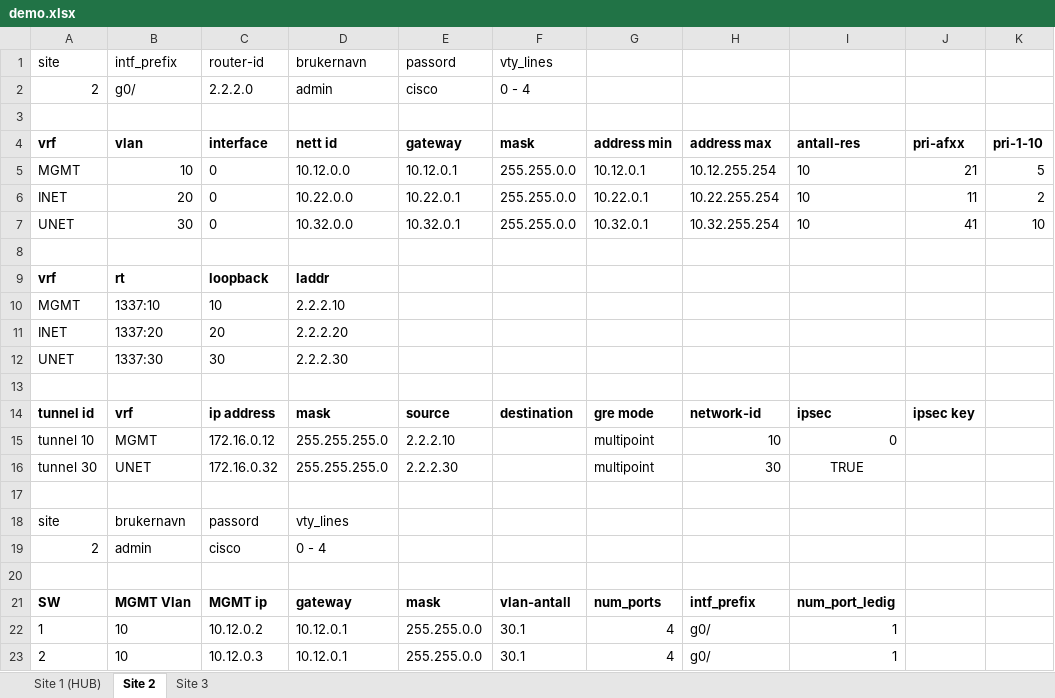
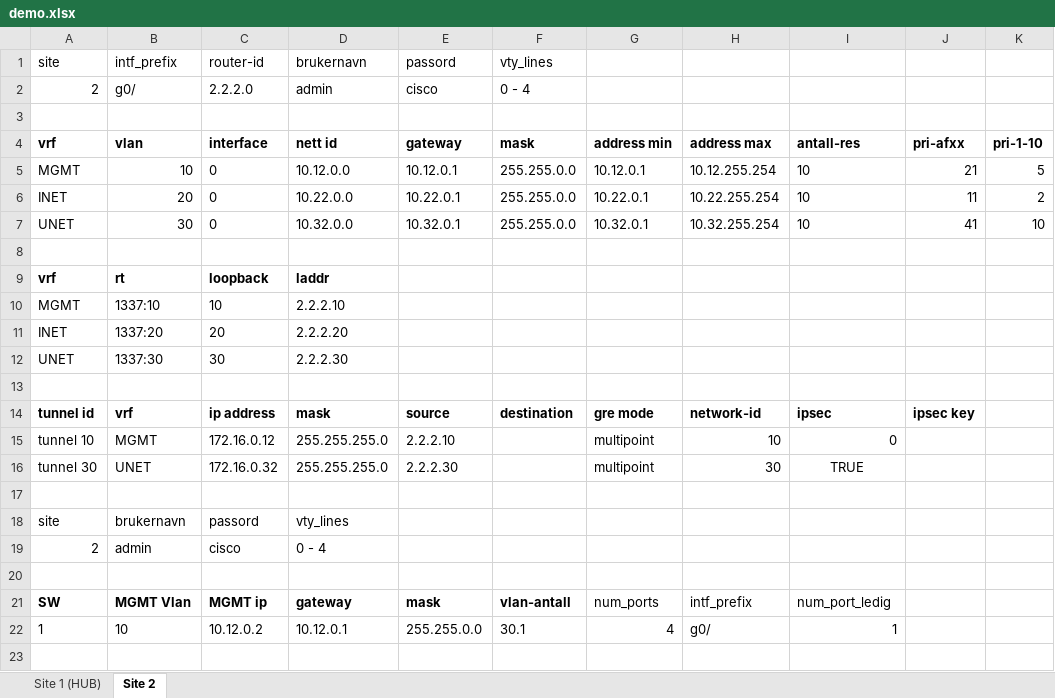
Before and after one commit to Yonatan1717/INI-scripts, an Excel workbook: demo.xlsx, sheet Site 2, drawn as a sheet; values as stored, in another font and other column widths than the file's, no borders; table styles not drawn; the diff names each change by its address in the sheet, - before the commit and + after, or states it on an @@ line.

```diff
--- a/demo.xlsx (sheet Site 2)
+++ b/demo.xlsx (sheet Site 2)
-sheet tab: Site 3
-G21:I21 bold: on
+G21:I21 bold: off
-row 23: 2 | 10 | 10.12.0.3 | 10.12.0.1 | 255.255.0.0 | 30.1 | 4 | g0/ | 1
```
Also changed, not shown: sheet Site 1 (HUB), 3 other files.
